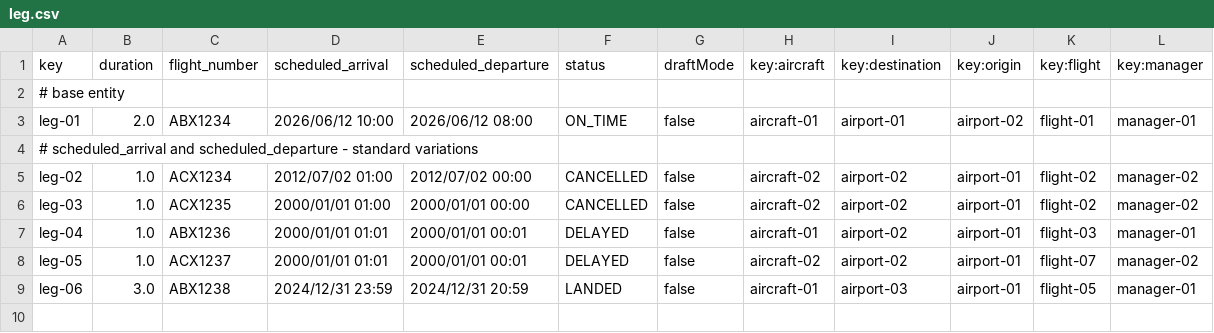
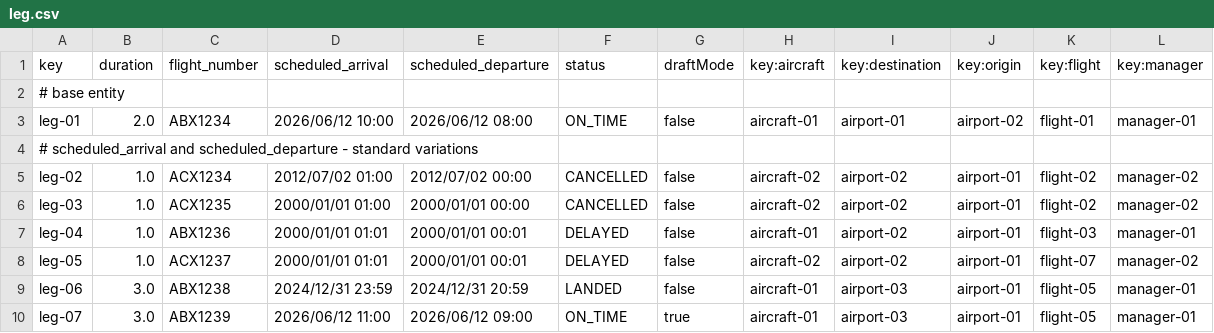
Before and after one commit to aaronma300604/DP2-C01-31, a CSV file: src/main/resources/WEB-INF/data/sample/leg.csv, drawn as a sheet; the diff names each change by its address in the sheet, - before the commit and + after, or states it on an @@ line.

Commit message:
flight assignments validations completed

```diff
--- a/src/main/resources/WEB-INF/data/sample/leg.csv
+++ b/src/main/resources/WEB-INF/data/sample/leg.csv
+row 10: leg-07 | 3.0 | ABX1239 | 2026/06/12 11:00 | 2026/06/12 09:00 | ON_TIME | true | aircraft-01 | airport-03 | airport-01 | flight-05 | manager-01
```
Also changed, not shown: src/main/resources/WEB-INF/data/sample/flight-assignment.csv, 6 other files.
